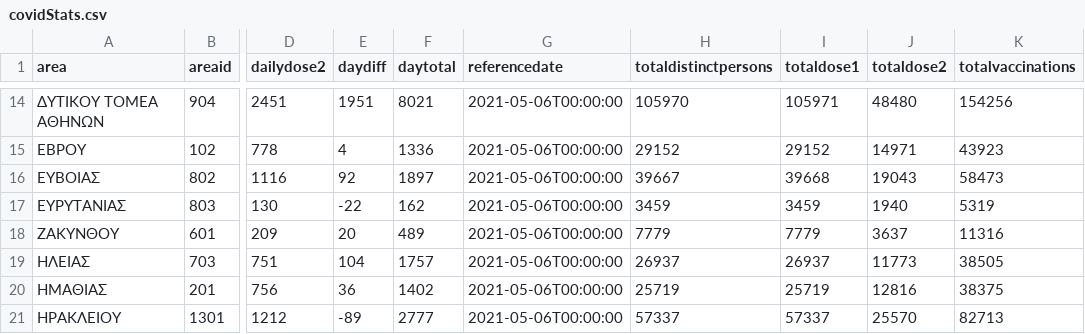
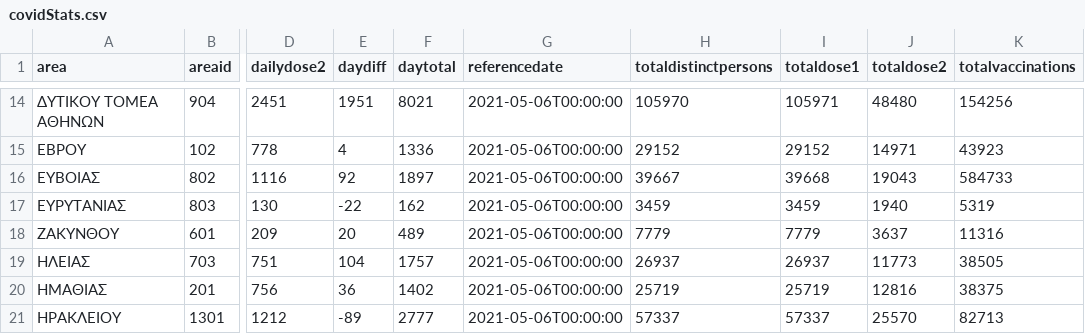
Before and after one commit to spyroskanellop/SBAT, a CSV file: src/main/resources/covidStats.csv, drawn as a sheet; only a part is shown, gaps mark what is left out; the diff names each change by its address in the sheet, - before the commit and + after, or states it on an @@ line.

```diff
--- a/src/main/resources/covidStats.csv
+++ b/src/main/resources/covidStats.csv
-K16 (totalvaccinations): 58473
+K16 (totalvaccinations): 584733
```
Also changed, not shown: 13 other files.
